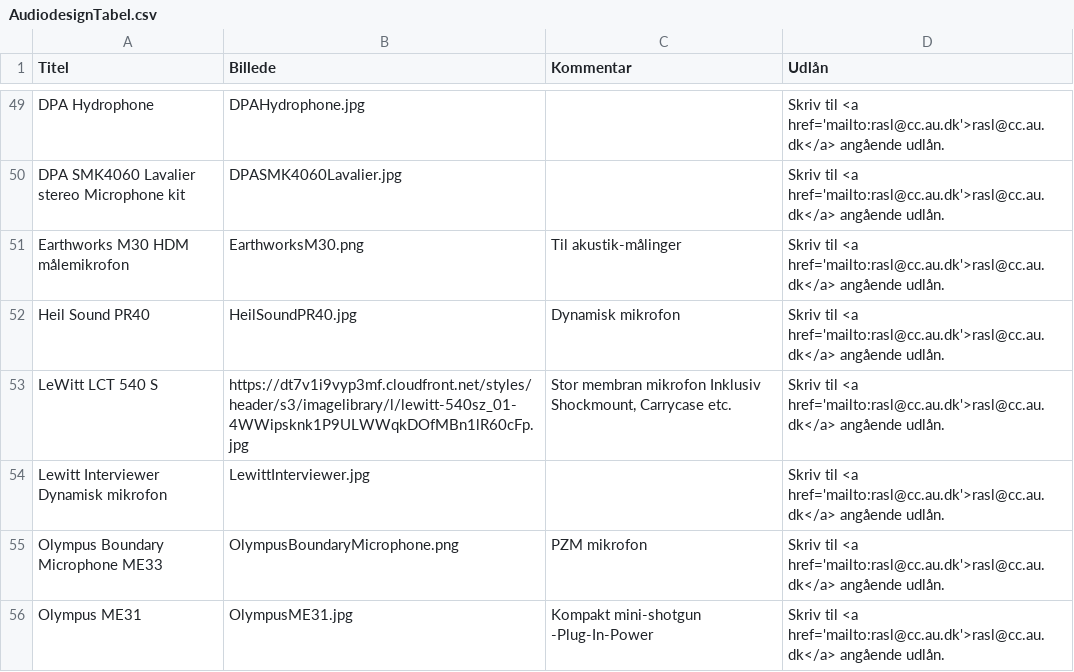
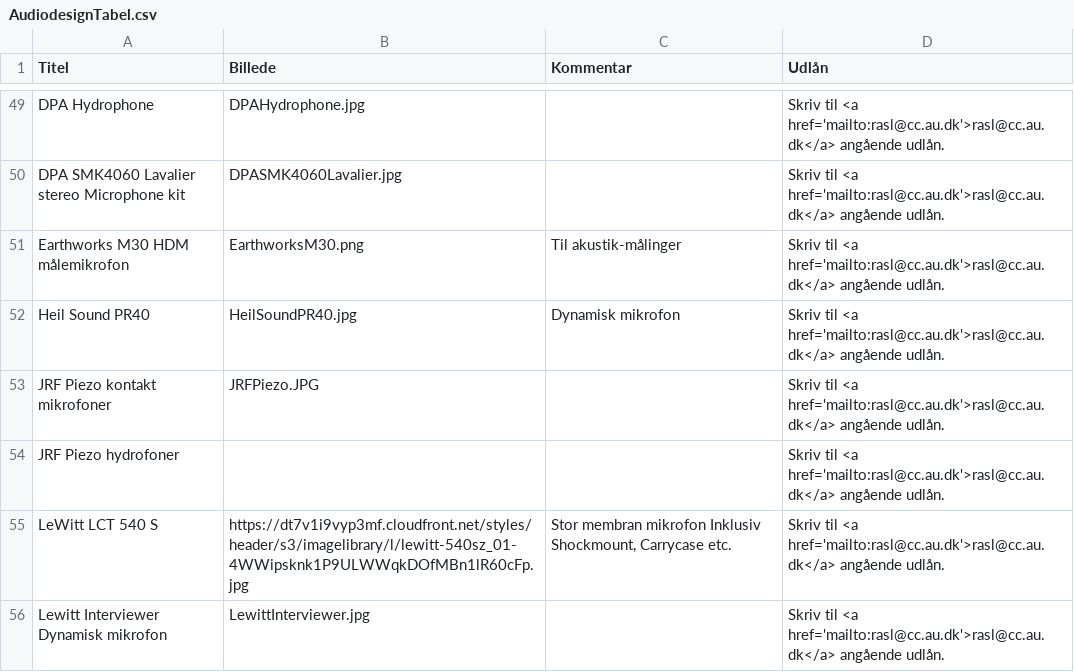
Before and after one commit to DDlabAU/faciliteter-og-udstyr, a CSV file: audiodesign/AudiodesignTabel.csv, drawn as a sheet; only a part is shown, gaps mark what is left out; the shorter side is filled out with more unchanged rows.

Commit message:
AudiodesignUdate2

```diff
--- a/audiodesign/AudiodesignTabel.csv
+++ b/audiodesign/AudiodesignTabel.csv
@@ -52,2 +52,4 @@ Earthworks M30 HDM målemikrofon;EarthworksM30.png;Til akustik-målinger;Skriv t
 Heil Sound PR40;HeilSoundPR40.jpg;Dynamisk mikrofon;Skriv til <a href='mailto:rasl@cc.au.dk'>rasl@cc.au.dk</a>  angående udlån.
+JRF Piezo kontakt mikrofoner;JRFPiezo.JPG;;Skriv til <a href='mailto:rasl@cc.au.dk'>rasl@cc.au.dk</a>  angående udlån.
+JRF Piezo hydrofoner;;;Skriv til <a href='mailto:rasl@cc.au.dk'>rasl@cc.au.dk</a>  angående udlån.
 LeWitt LCT 540 S;https://dt7v1i9vyp3mf.cloudfront.net/styles/header/s3/imagelibrary/l/lewitt-540sz_01-4WWipsknk1P9ULWWqkDOfMBn1lR60cFp.jpg;Stor membran mikrofon Inklusiv Shockmount, Carrycase etc.;Skriv til <a href='mailto:rasl@cc.au.dk'>rasl@cc.au.dk</a>  angående udlån.
```
Also changed, not shown: 3 other files.
